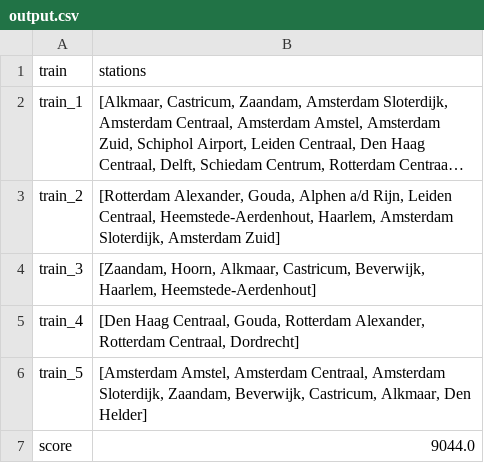
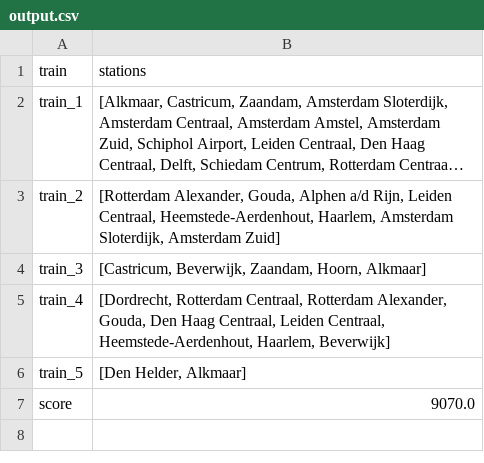
Before and after one commit to maiklarooij/Trainspotters, a CSV file: output.csv, drawn as a sheet; long unchanged cells end in …; the diff names each change by its address in the sheet, - before the commit and + after, or states it on an @@ line.

```diff
--- a/output.csv
+++ b/output.csv
-B4 (stations): [Zaandam, Hoorn, Alkmaar, Castricum, Beverwijk, Haarlem, Heemstede-Aerdenhout]
+B4 (stations): [Castricum, Beverwijk, Zaandam, Hoorn, Alkmaar]
-B5 (stations): [Den Haag Centraal, Gouda, Rotterdam Alexander, Rotterdam Centraal, Dordrecht]
+B5 (stations): [Dordrecht, Rotterdam Centraal, Rotterdam Alexander, Gouda, Den Haag Centraal, Leiden Centraal, Heemstede-Aerdenhout, Haarlem, Beverwijk]
-B6 (stations): [Amsterdam Amstel, Amsterdam Centraal, Amsterdam Sloterdijk, Zaandam, Beverwijk, Castricum, Alkmaar, Den Helder]
+B6 (stations): [Den Helder, Alkmaar]
-B7 (stations): 9044.0
+B7 (stations): 9070.0
```
Also changed, not shown: 7 other files.
